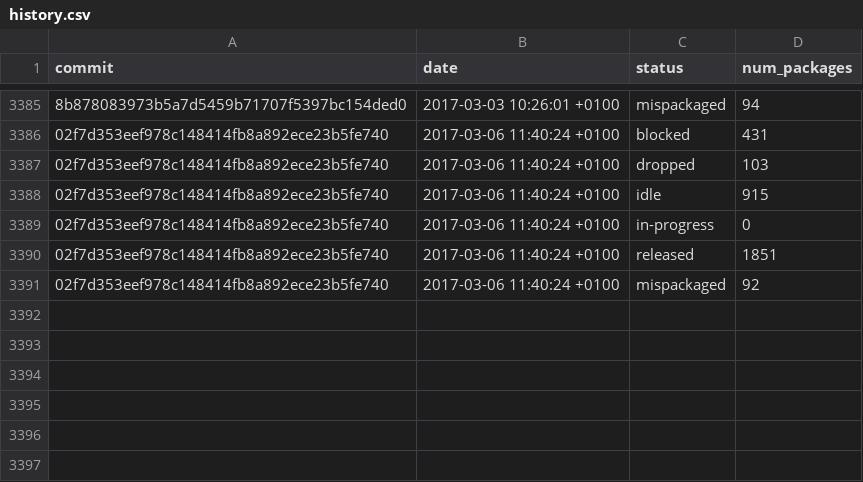
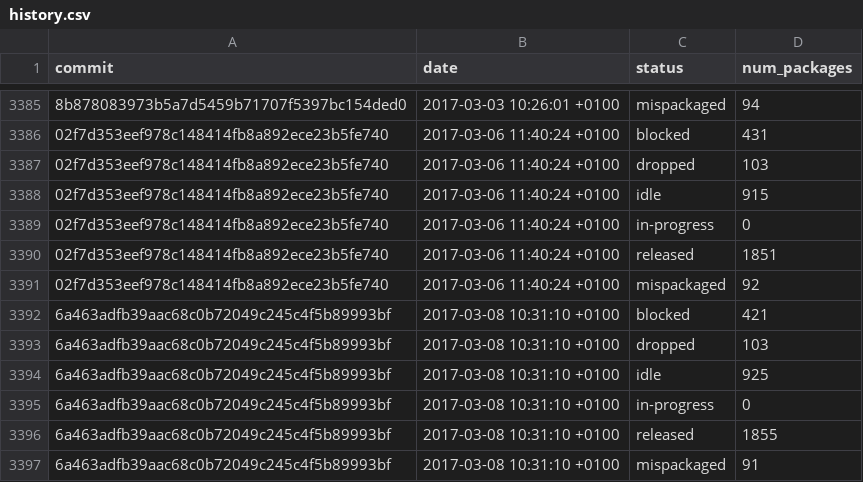
Before and after one commit to fedora-python/portingdb, a CSV file: data/history.csv, drawn as a sheet; only a part is shown, gaps mark what is left out; the diff names each change by its address in the sheet, - before the commit and + after, or states it on an @@ line.

Commit message:
Update Fedora data

```diff
--- a/data/history.csv
+++ b/data/history.csv
+row 3392: 6a463adfb39aac68c0b72049c245c4f5b89993bf | 2017-03-08 10:31:10 +0100 | blocked | 421
+row 3393: 6a463adfb39aac68c0b72049c245c4f5b89993bf | 2017-03-08 10:31:10 +0100 | dropped | 103
+row 3394: 6a463adfb39aac68c0b72049c245c4f5b89993bf | 2017-03-08 10:31:10 +0100 | idle | 925
+row 3395: 6a463adfb39aac68c0b72049c245c4f5b89993bf | 2017-03-08 10:31:10 +0100 | in-progress | 0
+row 3396: 6a463adfb39aac68c0b72049c245c4f5b89993bf | 2017-03-08 10:31:10 +0100 | released | 1855
+row 3397: 6a463adfb39aac68c0b72049c245c4f5b89993bf | 2017-03-08 10:31:10 +0100 | mispackaged | 91
```
Also changed, not shown: 1 other file.
